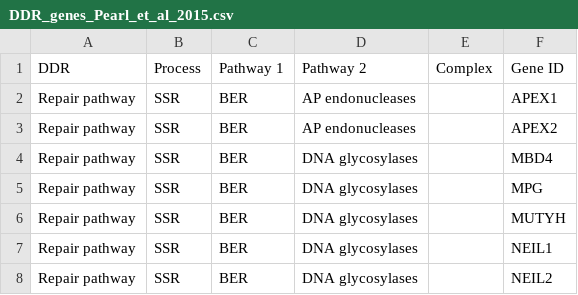
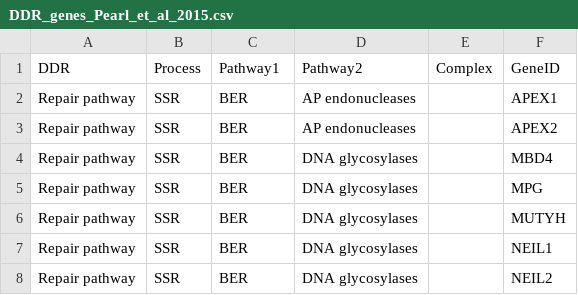
Before and after one commit to skurscheid/GeneSets, a CSV file: Literature/Pearl_et_al_2015_DDR/DDR_genes_Pearl_et_al_2015.csv, drawn as a sheet; only a part is shown.

Commit message:
removes whitespaces from header

```diff
--- a/Literature/Pearl_et_al_2015_DDR/DDR_genes_Pearl_et_al_2015.csv
+++ b/Literature/Pearl_et_al_2015_DDR/DDR_genes_Pearl_et_al_2015.csv
@@ -1,2 +1,2 @@
-DDR ,Process ,Pathway 1 ,Pathway 2 ,Complex ,Gene ID
+DDR,Process,Pathway1,Pathway2,Complex,GeneID
 Repair pathway ,SSR ,BER  ,AP endonucleases ,  ,APEX1
```
